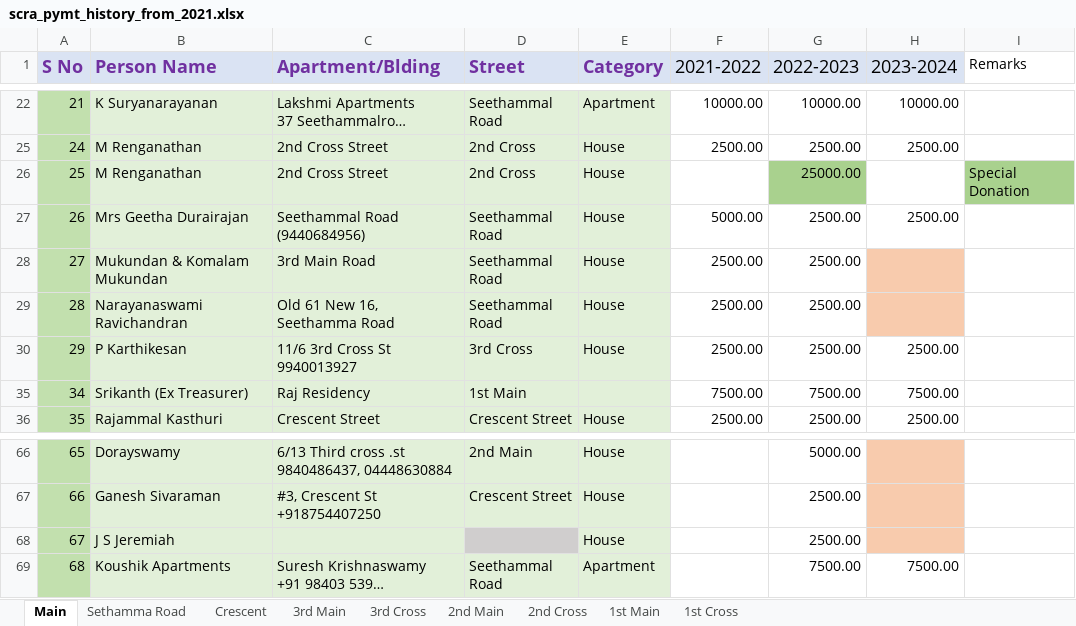
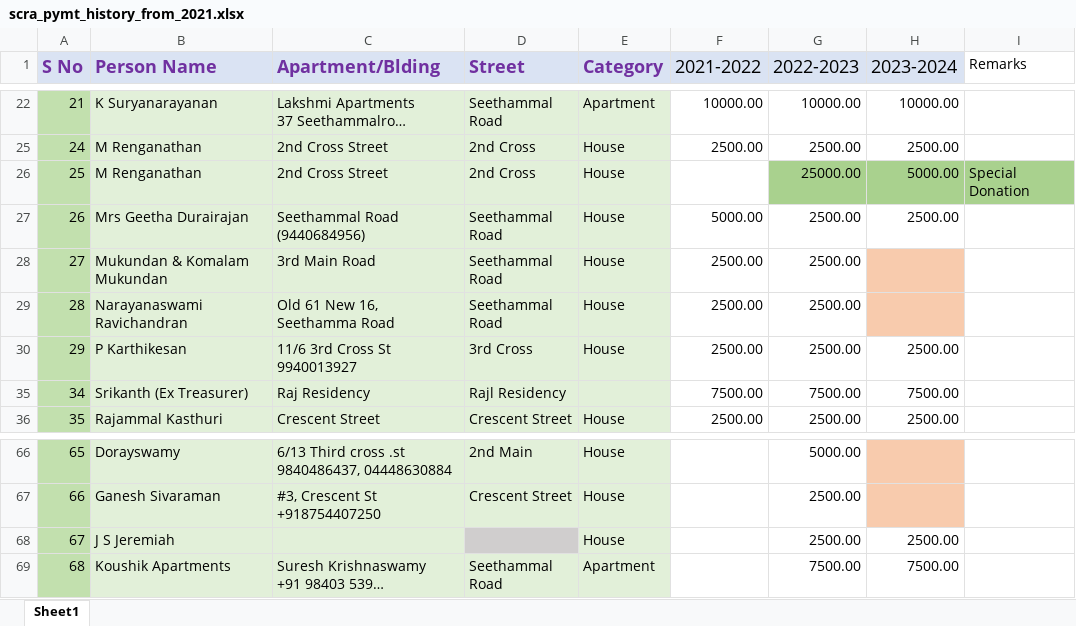
Before and after one commit to vu2ow/vu2ow.github.io, an Excel workbook: scra/scra_pymt_history_from_2021.xlsx, sheet Sheet1, drawn as a sheet; only a part is shown, gaps mark what is left out; long unchanged cells end in …; values as stored, in another font and other column widths than the file's, no borders; the diff covers the shown part only; the diff names each change by its address in the sheet, - before the commit and + after, or states it on an @@ line.

```diff
--- a/scra/scra_pymt_history_from_2021.xlsx (sheet Sheet1)
+++ b/scra/scra_pymt_history_from_2021.xlsx (sheet Sheet1)
-sheet tab: Main
+sheet tab: Sheet1
-sheet tab: Sethamma Road
-sheet tab: Crescent
-sheet tab: 3rd Main
-sheet tab: 3rd Cross
-sheet tab: 2nd Main
-sheet tab: 2nd Cross
-sheet tab: 1st Main
-sheet tab: 1st Cross
-H26 (2023-2024): (empty)
+H26 (2023-2024): 5000.00
-H26 fill: none
+H26 fill: #A9D18E
-D35 (Street): 1st Main
+D35 (Street): Rajl Residency
-H68 (2023-2024): (empty)
+H68 (2023-2024): 2500.00
-H68 fill: #F8CBAD
+H68 fill: none
```
Also changed, not shown: 2 hidden or unhidden rows, 9 edited cells and cell formats elsewhere in this sheet, scra/scra21-23_new.xlsx, 3 other files.
